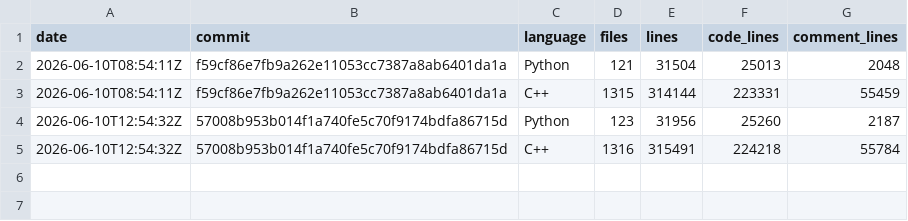
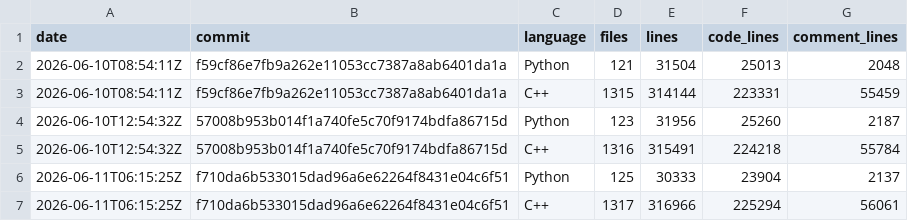
Before and after one commit to xadupre/xadupre.github.io, a CSV file: cache_data/onnx-light/loc.csv, drawn as a sheet; the diff names each change by its address in the sheet, - before the commit and + after, or states it on an @@ line.

```diff
--- a/cache_data/onnx-light/loc.csv
+++ b/cache_data/onnx-light/loc.csv
+row 6: 2026-06-11T06:15:25Z | f710da6b533015dad96a6e62264f8431e04c6f51 | Python | 125 | 30333 | 23904 | 2137
+row 7: 2026-06-11T06:15:25Z | f710da6b533015dad96a6e62264f8431e04c6f51 | C++ | 1317 | 316966 | 225294 | 56061
```
Also changed, not shown: cache_data/onnx-light/so_sizes.csv, cache_data/onnx-light/wheel_sizes.csv, 1 other file.
